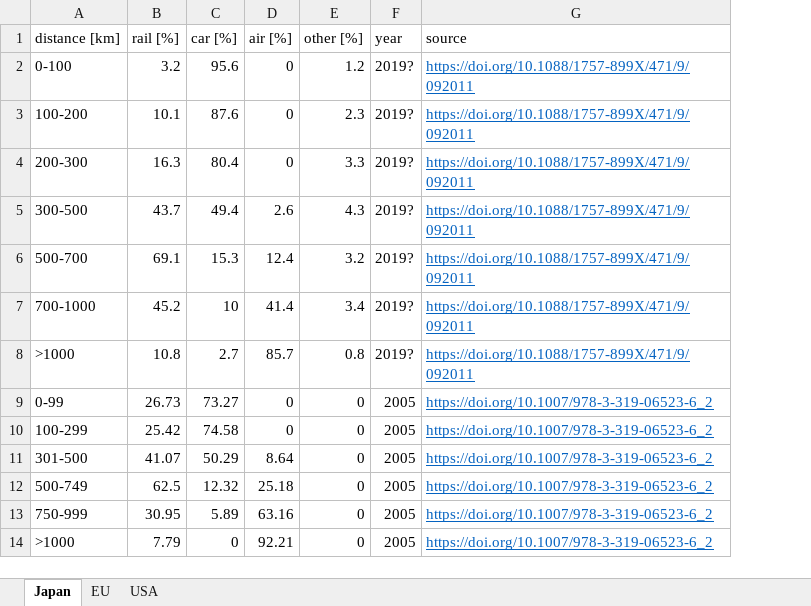
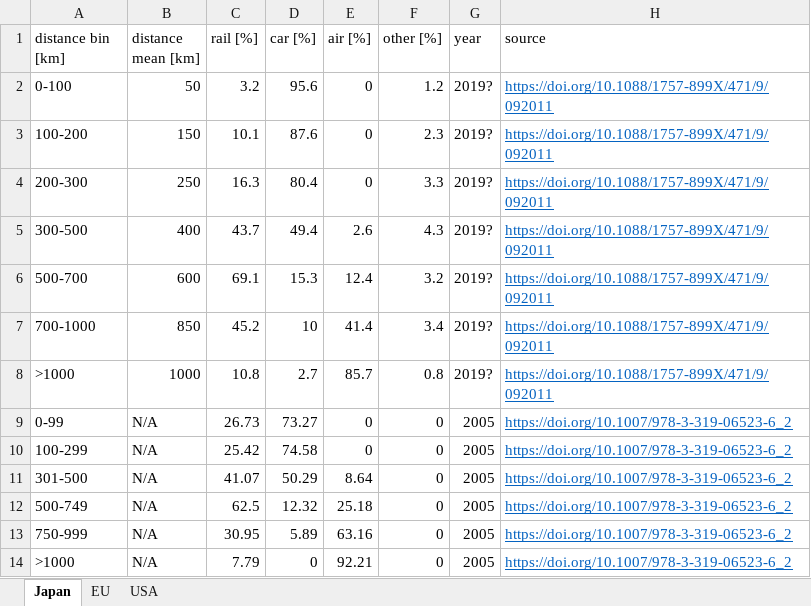
Before and after one commit to michaelweinold/phd_publication_figures, an Excel workbook: 4_aviation/modal_share/data/data.xlsx, sheet Japan, drawn as a sheet; values as stored, in another font and other column widths than the file's, no borders; the diff names each change by its address in the sheet, - before the commit and + after, or states it on an @@ line.

```diff
--- a/4_aviation/modal_share/data/data.xlsx (sheet Japan)
+++ b/4_aviation/modal_share/data/data.xlsx (sheet Japan)
+column B (distance mean [km]), rows 2-14: 50 | 150 | 250 | 400 | 600 | 850 | 1000 | N/A | N/A | N/A | N/A | N/A | N/A
-A1: distance [km]
+A1: distance bin [km]
```
Also changed, not shown: sheet EU, formulas that keep their value, 2 other files.
